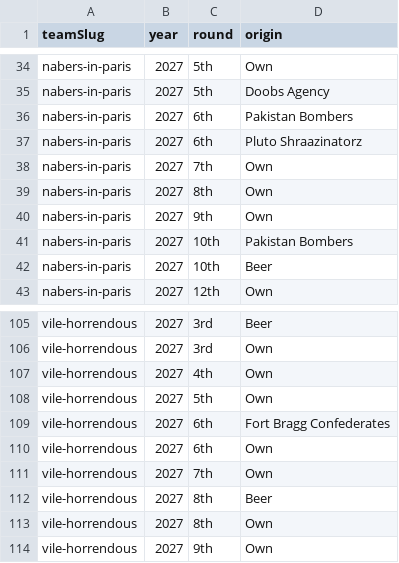
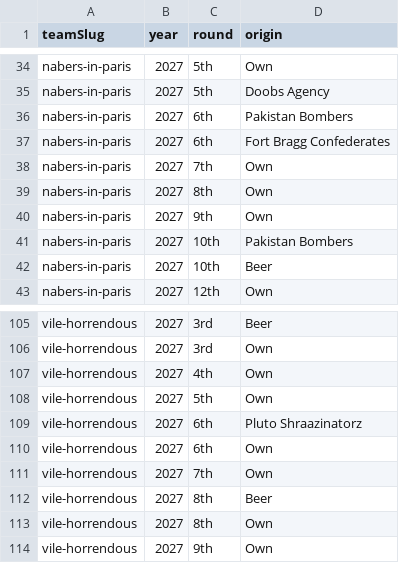
Before and after one commit to Scav-game/MakeFantasyGreatAgain, a CSV file: data/draft-picks.csv, drawn as a sheet; only a part is shown, gaps mark what is left out.

```diff
--- a/data/draft-picks.csv
+++ b/data/draft-picks.csv
@@ -36,3 +36,3 @@ nabers-in-paris,2027,5th,Doobs Agency
 nabers-in-paris,2027,6th,Pakistan Bombers
-nabers-in-paris,2027,6th,Pluto Shraazinatorz
+nabers-in-paris,2027,6th,Fort Bragg Confederates
 nabers-in-paris,2027,7th,Own
@@ -108,3 +108,3 @@ vile-horrendous,2027,4th,Own
 vile-horrendous,2027,5th,Own
-vile-horrendous,2027,6th,Fort Bragg Confederates
+vile-horrendous,2027,6th,Pluto Shraazinatorz
 vile-horrendous,2027,6th,Own
```
